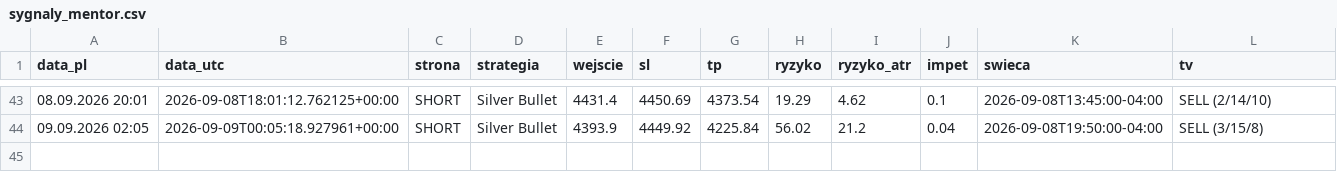
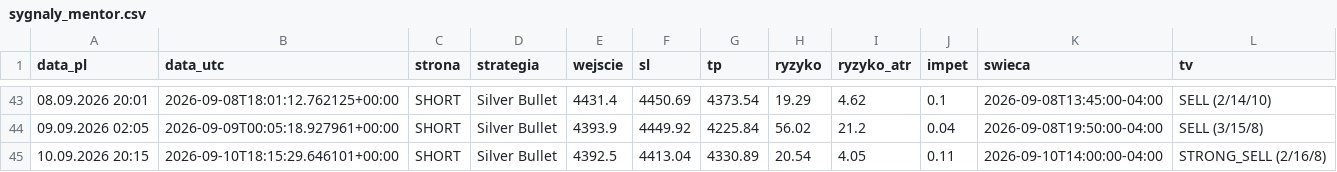
Before and after one commit to Aslaf2/sygna-y-bot, a CSV file: zloty-mentor/sygnaly_mentor.csv, drawn as a sheet; only a part is shown, gaps mark what is left out; the diff names each change by its address in the sheet, - before the commit and + after, or states it on an @@ line.

```diff
--- a/zloty-mentor/sygnaly_mentor.csv
+++ b/zloty-mentor/sygnaly_mentor.csv
+row 45: 10.09.2026 20:15 | 2026-09-10T18:15:29.646101+00:00 | SHORT | Silver Bullet | 4392.5 | 4413.04 | 4330.89 | 20.54 | 4.05 | 0.11 | 2026-09-10T14:00:00-04:00 | STRONG_SELL (2/16/8)
```
Also changed, not shown: sygnaly_log.csv, 4 other files.
